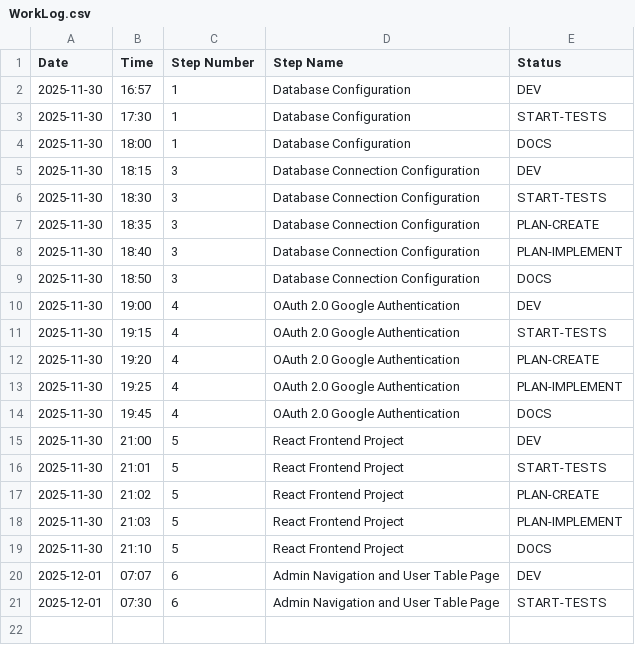
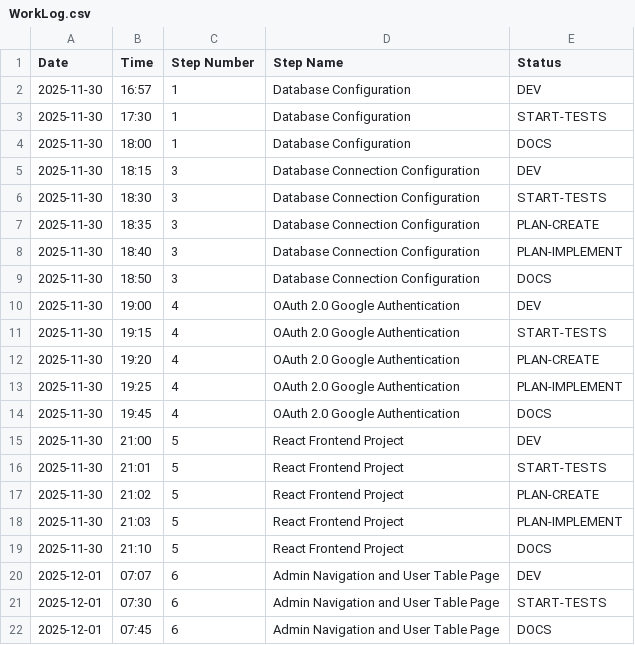
Before and after one commit to davesnyd/PhotoSort-V1, a CSV file: docs/WorkLog.csv, drawn as a sheet; the diff names each change by its address in the sheet, - before the commit and + after, or states it on an @@ line.

Commit message:
Update WorkLog.csv - Step 6 DOCS status

```diff
--- a/docs/WorkLog.csv
+++ b/docs/WorkLog.csv
+row 22: 2025-12-01 | 07:45 | 6 | Admin Navigation and User Table Page | DOCS
```
